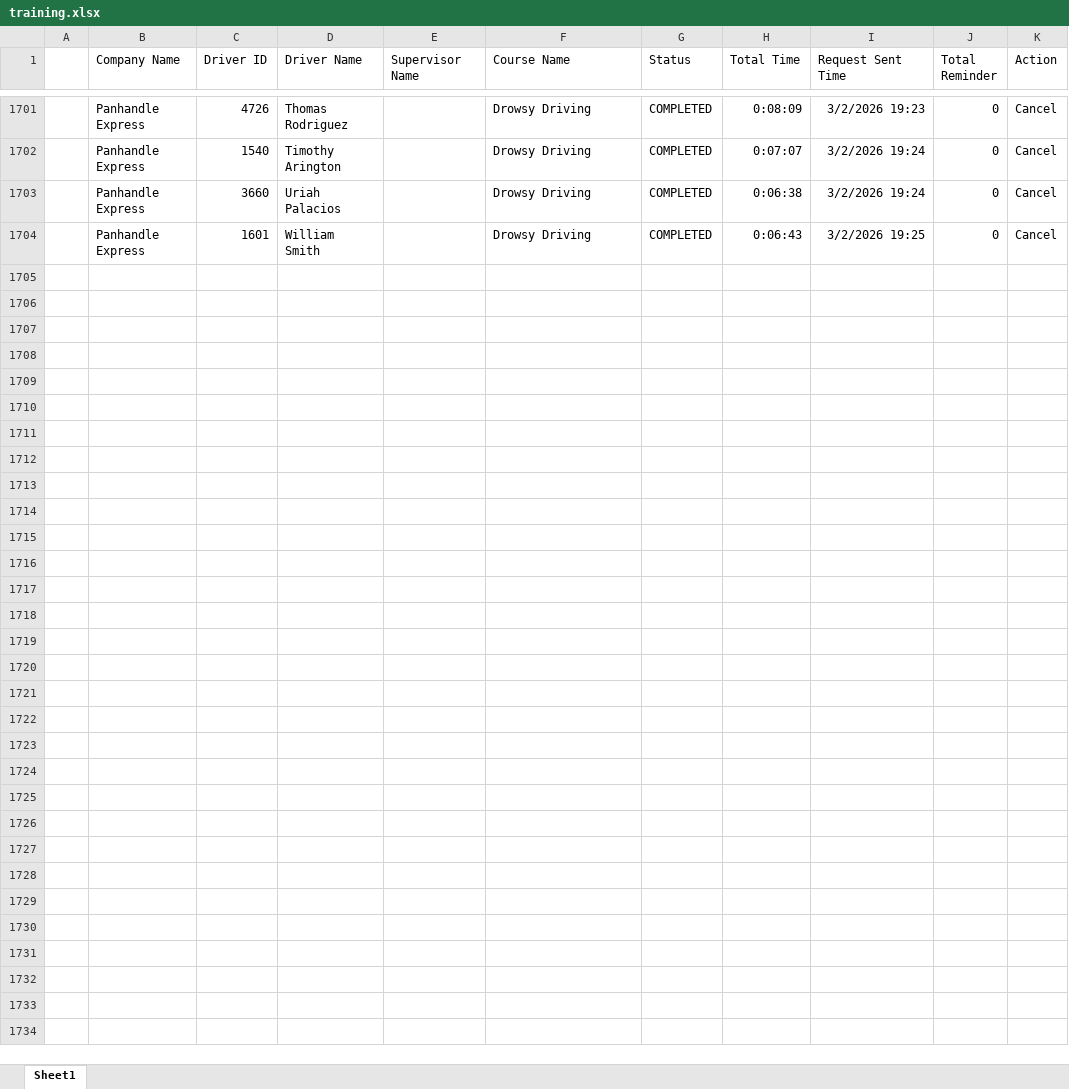
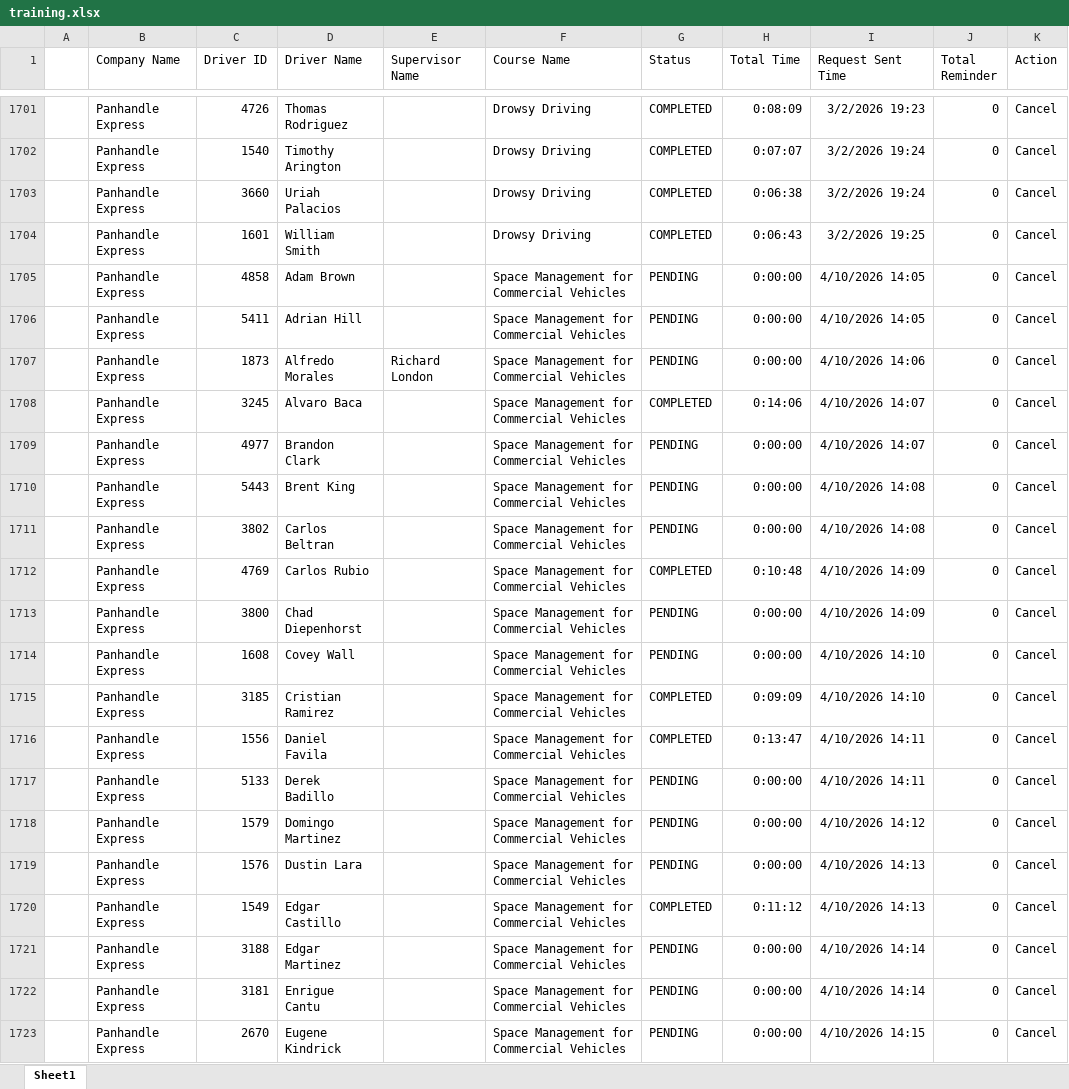
Before and after one commit to jmullins-DEN/panhandle-express, an Excel workbook: training.xlsx, sheet Sheet1, drawn as a sheet; only a part is shown, gaps mark what is left out; values as stored, in another font and other column widths than the file's, no borders; the diff covers the shown part only; the diff names each change by its address in the sheet, - before the commit and + after, or states it on an @@ line.

```diff
--- a/training.xlsx (sheet Sheet1)
+++ b/training.xlsx (sheet Sheet1)
+row 1705:  | Panhandle Express | 4858 | Adam Brown |  | Space Management for Commercial Vehicles | PENDING | 0:00:00 | 4/10/2026 14:05 | 0 | Cancel
+row 1706:  | Panhandle Express | 5411 | Adrian Hill |  | Space Management for Commercial Vehicles | PENDING | 0:00:00 | 4/10/2026 14:05 | 0 | Cancel
+row 1707:  | Panhandle Express | 1873 | Alfredo Morales | Richard London | Space Management for Commercial Vehicles | PENDING | 0:00:00 | 4/10/2026 14:06 | 0 | Cancel
+row 1708:  | Panhandle Express | 3245 | Alvaro Baca |  | Space Management for Commercial Vehicles | COMPLETED | 0:14:06 | 4/10/2026 14:07 | 0 | Cancel
+row 1709:  | Panhandle Express | 4977 | Brandon Clark |  | Space Management for Commercial Vehicles | PENDING | 0:00:00 | 4/10/2026 14:07 | 0 | Cancel
+row 1710:  | Panhandle Express | 5443 | Brent King |  | Space Management for Commercial Vehicles | PENDING | 0:00:00 | 4/10/2026 14:08 | 0 | Cancel
+row 1711:  | Panhandle Express | 3802 | Carlos Beltran |  | Space Management for Commercial Vehicles | PENDING | 0:00:00 | 4/10/2026 14:08 | 0 | Cancel
+row 1712:  | Panhandle Express | 4769 | Carlos Rubio |  | Space Management for Commercial Vehicles | COMPLETED | 0:10:48 | 4/10/2026 14:09 | 0 | Cancel
+row 1713:  | Panhandle Express | 3800 | Chad Diepenhorst |  | Space Management for Commercial Vehicles | PENDING | 0:00:00 | 4/10/2026 14:09 | 0 | Cancel
+row 1714:  | Panhandle Express | 1608 | Covey Wall |  | Space Management for Commercial Vehicles | PENDING | 0:00:00 | 4/10/2026 14:10 | 0 | Cancel
+row 1715:  | Panhandle Express | 3185 | Cristian Ramirez |  | Space Management for Commercial Vehicles | COMPLETED | 0:09:09 | 4/10/2026 14:10 | 0 | Cancel
+row 1716:  | Panhandle Express | 1556 | Daniel Favila |  | Space Management for Commercial Vehicles | COMPLETED | 0:13:47 | 4/10/2026 14:11 | 0 | Cancel
+row 1717:  | Panhandle Express | 5133 | Derek Badillo |  | Space Management for Commercial Vehicles | PENDING | 0:00:00 | 4/10/2026 14:11 | 0 | Cancel
+row 1718:  | Panhandle Express | 1579 | Domingo Martinez |  | Space Management for Commercial Vehicles | PENDING | 0:00:00 | 4/10/2026 14:12 | 0 | Cancel
+row 1719:  | Panhandle Express | 1576 | Dustin Lara |  | Space Management for Commercial Vehicles | PENDING | 0:00:00 | 4/10/2026 14:13 | 0 | Cancel
+row 1720:  | Panhandle Express | 1549 | Edgar Castillo |  | Space Management for Commercial Vehicles | COMPLETED | 0:11:12 | 4/10/2026 14:13 | 0 | Cancel
+row 1721:  | Panhandle Express | 3188 | Edgar Martinez |  | Space Management for Commercial Vehicles | PENDING | 0:00:00 | 4/10/2026 14:14 | 0 | Cancel
+row 1722:  | Panhandle Express | 3181 | Enrigue Cantu |  | Space Management for Commercial Vehicles | PENDING | 0:00:00 | 4/10/2026 14:14 | 0 | Cancel
+row 1723:  | Panhandle Express | 2670 | Eugene Kindrick |  | Space Management for Commercial Vehicles | PENDING | 0:00:00 | 4/10/2026 14:15 | 0 | Cancel
```
Also changed, not shown: 48 added rows and 2 edited cells elsewhere in this sheet, camera_events.xlsx.
